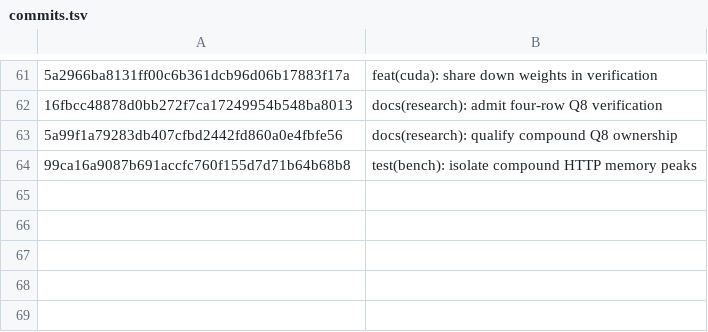
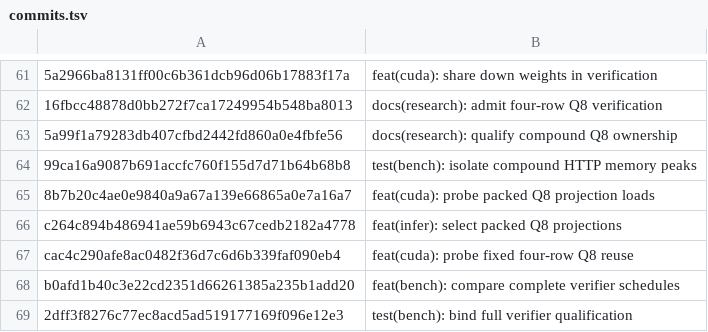
Before and after one commit to GuyPaddock/m40-llm, a TSV file: docs/experiments/2026-11-21-main-dependencies/commits.tsv, drawn as a sheet; only a part is shown, gaps mark what is left out; the diff names each change by its address in the sheet, - before the commit and + after, or states it on an @@ line.

Commit message:
docs(research): trace four-row verifier admission
Identify the packed attention and four-row compound operators required
by the actual target, plus its dense cache and weight ownership gates.
Keep the independent down kernel distinct from a full verifier port.

```diff
--- a/docs/experiments/2026-11-21-main-dependencies/commits.tsv
+++ b/docs/experiments/2026-11-21-main-dependencies/commits.tsv
+row 65: 8b7b20c4ae0e9840a9a67a139e66865a0e7a16a7 | feat(cuda): probe packed Q8 projection loads
+row 66: c264c894b486941ae59b6943c67cedb2182a4778 | feat(infer): select packed Q8 projections
+row 67: cac4c290afe8ac0482f36d7c6d6b339faf090eb4 | feat(cuda): probe fixed four-row Q8 reuse
+row 68: b0afd1b40c3e22cd2351d66261385a235b1add20 | feat(bench): compare complete verifier schedules
+row 69: 2dff3f8276c77ec8acd5ad519177169f096e12e3 | test(bench): bind full verifier qualification
```
Also changed, not shown: 1 other file.
